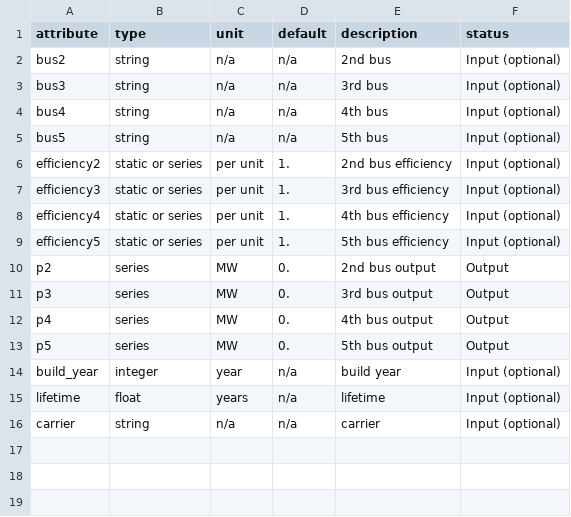
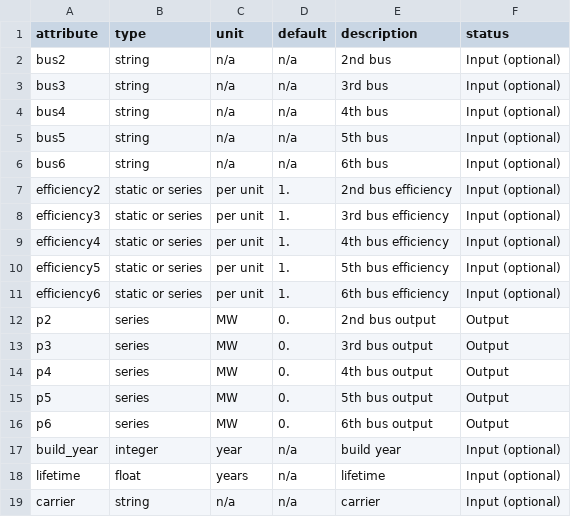
Before and after one commit to open-energy-transition/efuels-supply-potentials, a CSV file: data/override_component_attrs/links.csv, drawn as a sheet; the diff names each change by its address in the sheet, - before the commit and + after, or states it on an @@ line.

Commit message:
Add bus6 and electricity-input for BF-BOF CC

```diff
--- a/data/override_component_attrs/links.csv
+++ b/data/override_component_attrs/links.csv
+row 6: bus6 | string | n/a | n/a | 6th bus | Input (optional)
+row 11: efficiency6 | static or series | per unit | 1. | 6th bus efficiency | Input (optional)
+row 16: p6 | series | MW | 0. | 6th bus output | Output
```
Also changed, not shown: 1 other file.
